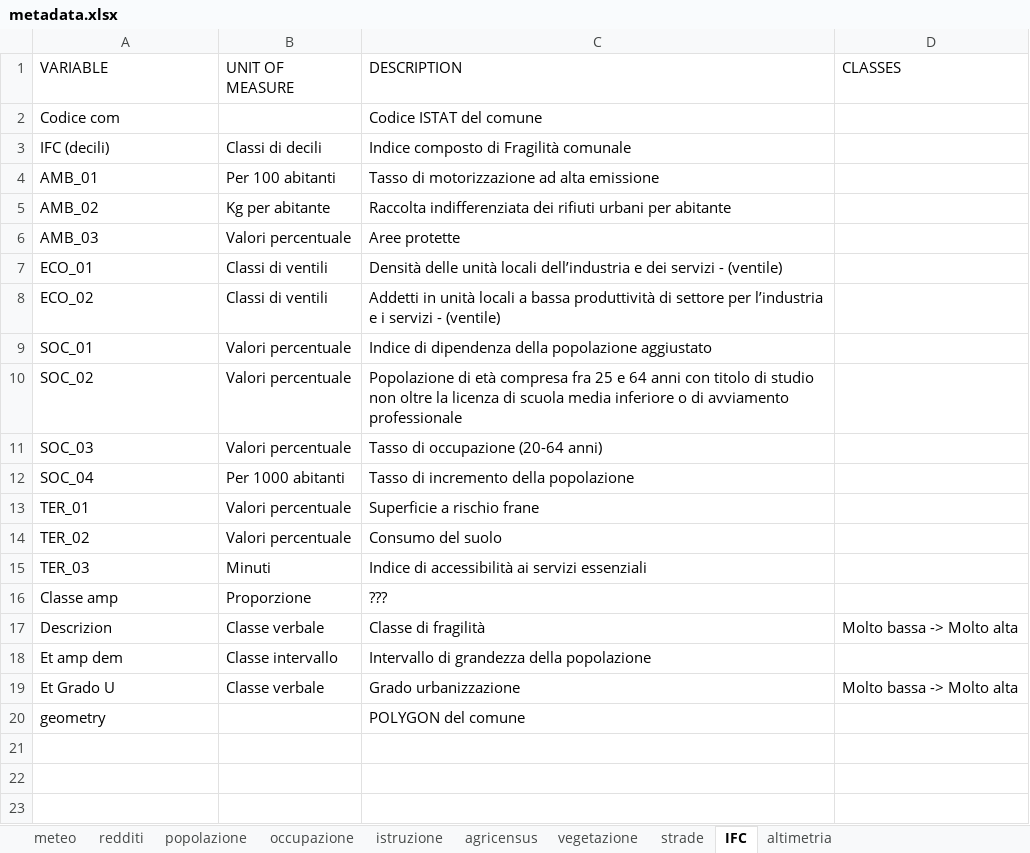
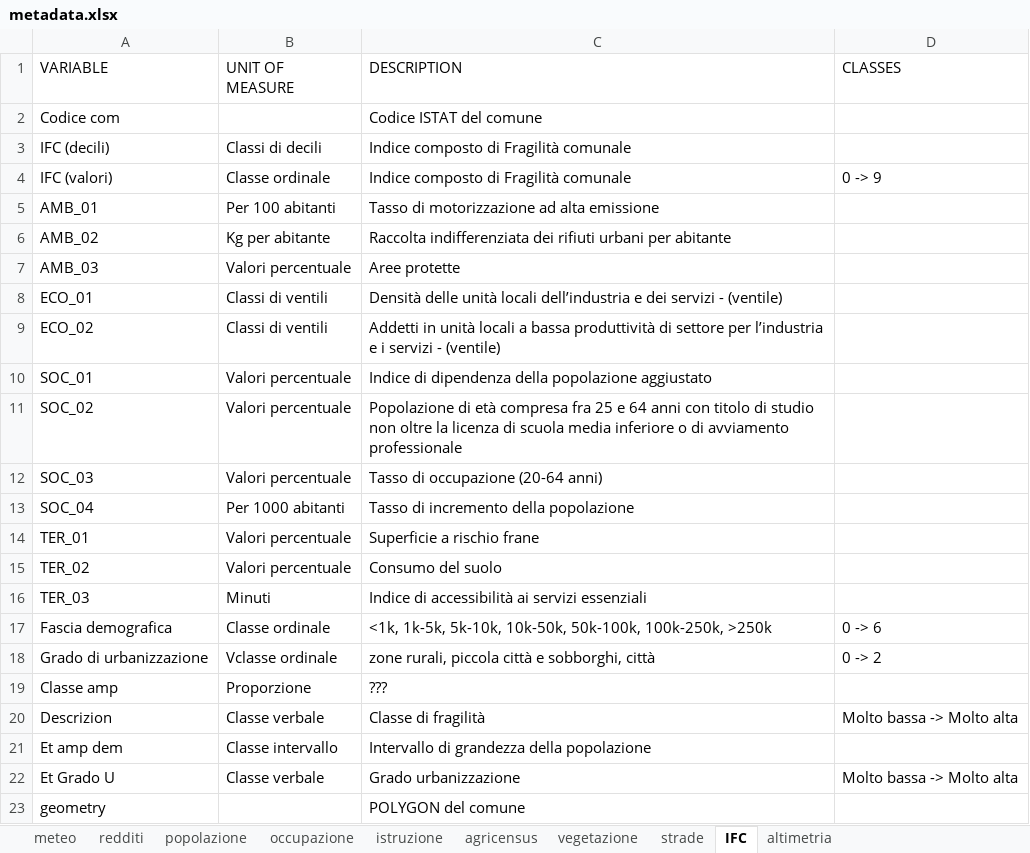
Before and after one commit to simOne-codex/thesis, an Excel workbook: docs/metadata.xlsx, sheet IFC, drawn as a sheet; values as stored, in another font and other column widths than the file's, no borders; table styles not drawn; the diff names each change by its address in the sheet, - before the commit and + after, or states it on an @@ line.

Commit message:
proprocessing weather and city data

```diff
--- a/docs/metadata.xlsx (sheet IFC)
+++ b/docs/metadata.xlsx (sheet IFC)
+row 4: IFC (valori) | Classe ordinale | Indice composto di Fragilità comunale | 0 -> 9
+row 17: Fascia demografica | Classe ordinale | <1k, 1k-5k, 5k-10k, 10k-50k, 50k-100k, 100k-250k, >250k | 0 -> 6
+row 18: Grado di urbanizzazione | Vclasse ordinale | zone rurali, piccola città e sobborghi, città | 0 -> 2
```
Also changed, not shown: sheet meteo, 39 other files.
